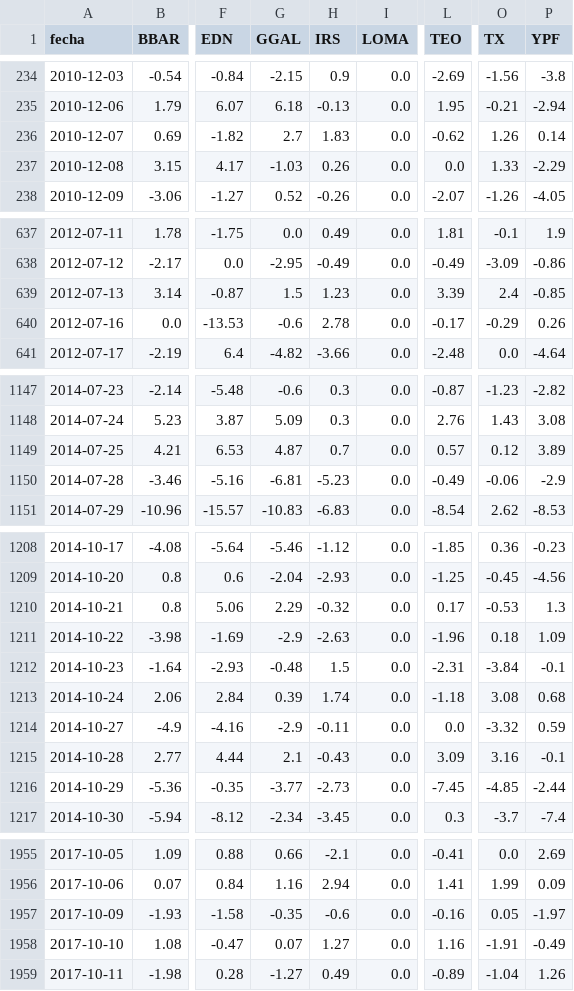
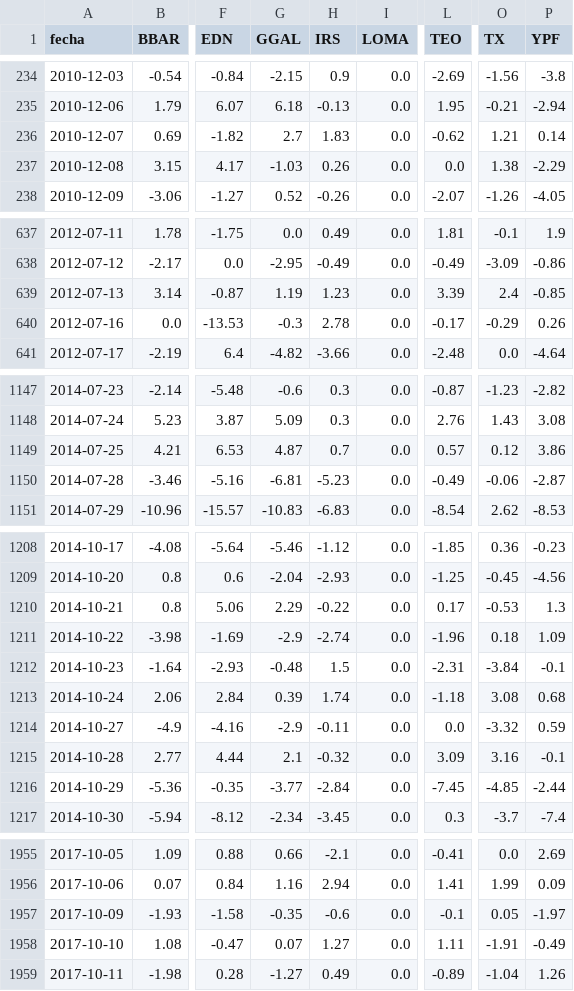
Before and after one commit to jesusrobles824/base-de-datos, a CSV file: ADRs_variacion_porcentual_diaria.csv, drawn as a sheet; only a part is shown, gaps mark what is left out; the diff names each change by its address in the sheet, - before the commit and + after, or states it on an @@ line.

```diff
--- a/ADRs_variacion_porcentual_diaria.csv
+++ b/ADRs_variacion_porcentual_diaria.csv
-O236 (TX): 1.26
+O236 (TX): 1.21
-O237 (TX): 1.33
+O237 (TX): 1.38
-G639 (GGAL): 1.5
+G639 (GGAL): 1.19
-G640 (GGAL): -0.6
+G640 (GGAL): -0.3
-P1149 (YPF): 3.89
+P1149 (YPF): 3.86
-P1150 (YPF): -2.9
+P1150 (YPF): -2.87
-H1210 (IRS): -0.32
+H1210 (IRS): -0.22
-H1211 (IRS): -2.63
+H1211 (IRS): -2.74
-H1215 (IRS): -0.43
+H1215 (IRS): -0.32
-H1216 (IRS): -2.73
+H1216 (IRS): -2.84
-L1957 (TEO): -0.16
+L1957 (TEO): -0.1
-L1958 (TEO): 1.16
+L1958 (TEO): 1.11
```
Also changed, not shown: Precios_ADRs.csv.
